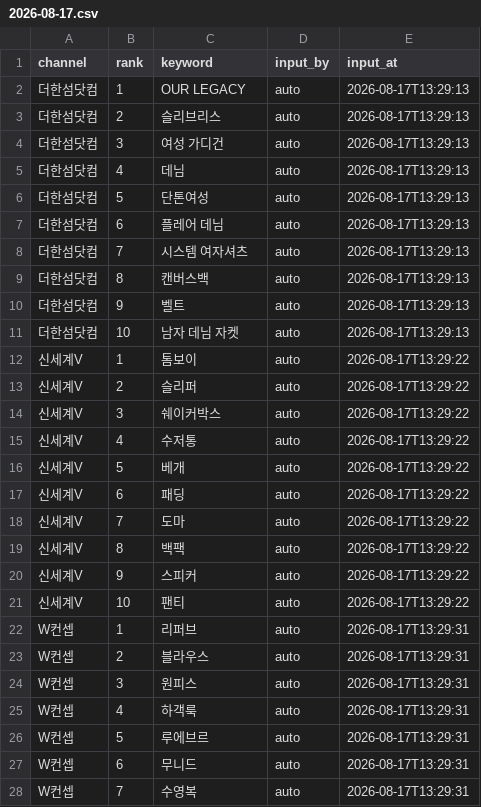
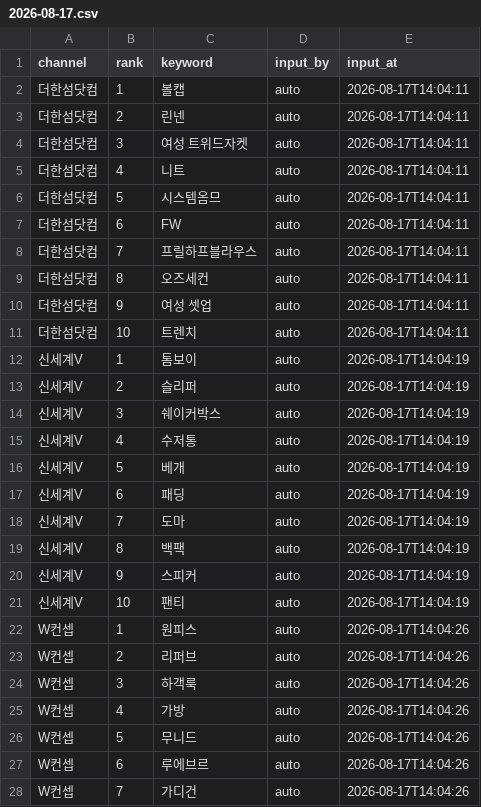
Before and after one commit to performanceteam12-sketch/babathe-trend-dashboard, a CSV file: data/app_search/2026-08-17.csv, drawn as a sheet; only a part is shown; the diff covers the shown part only.

```diff
--- a/data/app_search/2026-08-17.csv
+++ b/data/app_search/2026-08-17.csv
@@ -1,28 +1,28 @@
 channel,rank,keyword,input_by,input_at
-더한섬닷컴,1,OUR LEGACY,auto,2026-08-17T13:29:13
-더한섬닷컴,2,슬리브리스,auto,2026-08-17T13:29:13
-더한섬닷컴,3,여성 가디건,auto,2026-08-17T13:29:13
-더한섬닷컴,4,데님,auto,2026-08-17T13:29:13
-더한섬닷컴,5,단톤여성,auto,2026-08-17T13:29:13
-더한섬닷컴,6,플레어 데님,auto,2026-08-17T13:29:13
-더한섬닷컴,7,시스템 여자셔츠,auto,2026-08-17T13:29:13
-더한섬닷컴,8,캔버스백,auto,2026-08-17T13:29:13
-더한섬닷컴,9,벨트,auto,2026-08-17T13:29:13
-더한섬닷컴,10,남자 데님 자켓,auto,2026-08-17T13:29:13
-신세계V,1,톰보이,auto,2026-08-17T13:29:22
-신세계V,2,슬리퍼,auto,2026-08-17T13:29:22
-신세계V,3,쉐이커박스,auto,2026-08-17T13:29:22
-신세계V,4,수저통,auto,2026-08-17T13:29:22
-신세계V,5,베개,auto,2026-08-17T13:29:22
-신세계V,6,패딩,auto,2026-08-17T13:29:22
-신세계V,7,도마,auto,2026-08-17T13:29:22
-신세계V,8,백팩,auto,2026-08-17T13:29:22
-신세계V,9,스피커,auto,2026-08-17T13:29:22
-신세계V,10,팬티,auto,2026-08-17T13:29:22
-W컨셉,1,리퍼브,auto,2026-08-17T13:29:31
-W컨셉,2,블라우스,auto,2026-08-17T13:29:31
-W컨셉,3,원피스,auto,2026-08-17T13:29:31
-W컨셉,4,하객룩,auto,2026-08-17T13:29:31
-W컨셉,5,루에브르,auto,2026-08-17T13:29:31
-W컨셉,6,무니드,auto,2026-08-17T13:29:31
-W컨셉,7,수영복,auto,2026-08-17T13:29:31
+더한섬닷컴,1,볼캡,auto,2026-08-17T14:04:11
+더한섬닷컴,2,린넨,auto,2026-08-17T14:04:11
+더한섬닷컴,3,여성 트위드자켓,auto,2026-08-17T14:04:11
+더한섬닷컴,4,니트,auto,2026-08-17T14:04:11
+더한섬닷컴,5,시스템옴므,auto,2026-08-17T14:04:11
+더한섬닷컴,6,FW,auto,2026-08-17T14:04:11
+더한섬닷컴,7,프릴하프블라우스,auto,2026-08-17T14:04:11
+더한섬닷컴,8,오즈세컨,auto,2026-08-17T14:04:11
+더한섬닷컴,9,여성 셋업,auto,2026-08-17T14:04:11
+더한섬닷컴,10,트렌치,auto,2026-08-17T14:04:11
+신세계V,1,톰보이,auto,2026-08-17T14:04:19
+신세계V,2,슬리퍼,auto,2026-08-17T14:04:19
+신세계V,3,쉐이커박스,auto,2026-08-17T14:04:19
+신세계V,4,수저통,auto,2026-08-17T14:04:19
+신세계V,5,베개,auto,2026-08-17T14:04:19
+신세계V,6,패딩,auto,2026-08-17T14:04:19
+신세계V,7,도마,auto,2026-08-17T14:04:19
+신세계V,8,백팩,auto,2026-08-17T14:04:19
+신세계V,9,스피커,auto,2026-08-17T14:04:19
+신세계V,10,팬티,auto,2026-08-17T14:04:19
+W컨셉,1,원피스,auto,2026-08-17T14:04:26
+W컨셉,2,리퍼브,auto,2026-08-17T14:04:26
+W컨셉,3,하객룩,auto,2026-08-17T14:04:26
+W컨셉,4,가방,auto,2026-08-17T14:04:26
+W컨셉,5,무니드,auto,2026-08-17T14:04:26
+W컨셉,6,루에브르,auto,2026-08-17T14:04:26
+W컨셉,7,가디건,auto,2026-08-17T14:04:26
```
Also changed, not shown: 22 edited cells elsewhere in this file.
